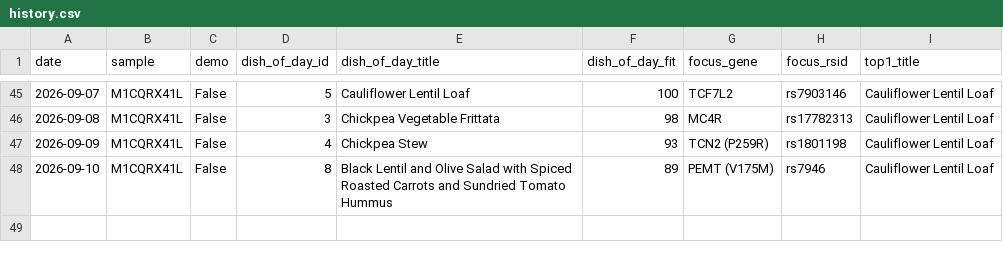
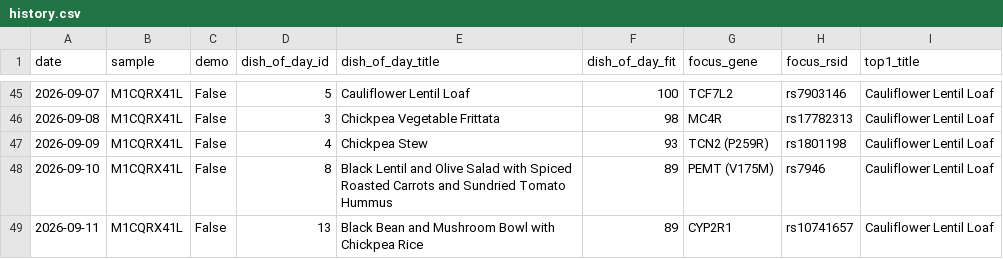
Before and after one commit to Erikiss/DNADiet, a CSV file: reports/history.csv, drawn as a sheet; only a part is shown, gaps mark what is left out; the diff names each change by its address in the sheet, - before the commit and + after, or states it on an @@ line.

```diff
--- a/reports/history.csv
+++ b/reports/history.csv
+row 49: 2026-09-11 | M1CQRX41L | False | 13 | Black Bean and Mushroom Bowl with Chickpea Rice | 89 | CYP2R1 | rs10741657 | Cauliflower Lentil Loaf
```
Also changed, not shown: 2 other files.
